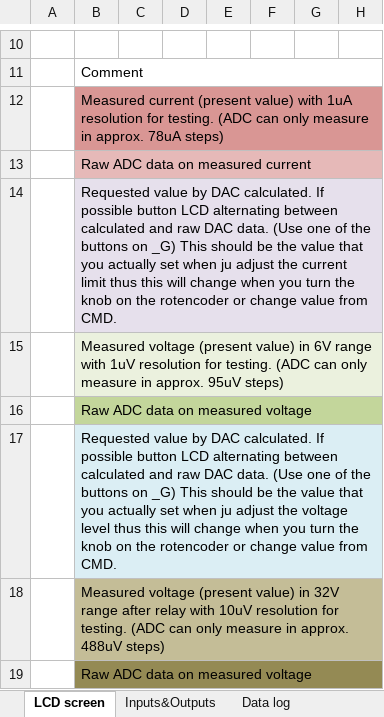
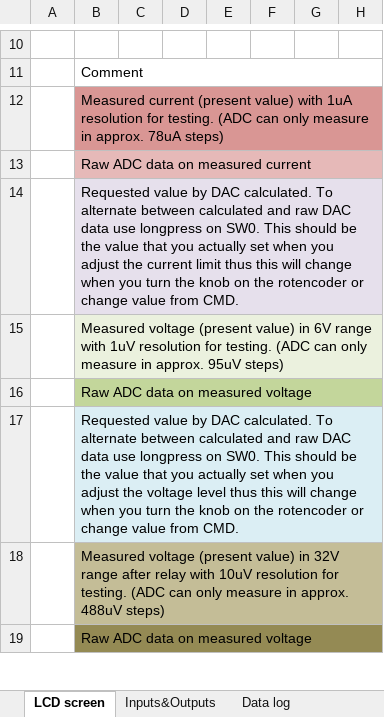
Before and after one commit to pkadev/doc, an Excel workbook: AAPS/SW test specification Rev 2.xlsx, sheet LCD screen, drawn as a sheet; only a part is shown, gaps mark what is left out; values as stored, in another font and other column widths than the file's, no borders; the diff covers the shown part only; the diff names each change by its address in the sheet, - before the commit and + after, or states it on an @@ line.

Commit message:
Updated switch commands

```diff
--- a/AAPS/SW test specification Rev 2.xlsx (sheet LCD screen)
+++ b/AAPS/SW test specification Rev 2.xlsx (sheet LCD screen)
-B14: …DAC calculated. If possible button LCD alternating between calculated and raw DAC data. (Use one of the buttons on _G) This should be the value that you actually set when ju adjust the…
+B14: …DAC calculated. To alternate between calculated and raw DAC data use longpress on SW0. This should be the value that you actually set when you adjust the…
-B17: …DAC calculated. If possible button LCD alternating between calculated and raw DAC data. (Use one of the buttons on _G) This should be the value that you actually set when ju adjust the…
+B17: …DAC calculated. To alternate between calculated and raw DAC data use longpress on SW0. This should be the value that you actually set when you adjust the…
```
Also changed, not shown: 15 edited cells and cell formats elsewhere in this sheet, sheet Inputs&Outputs.
